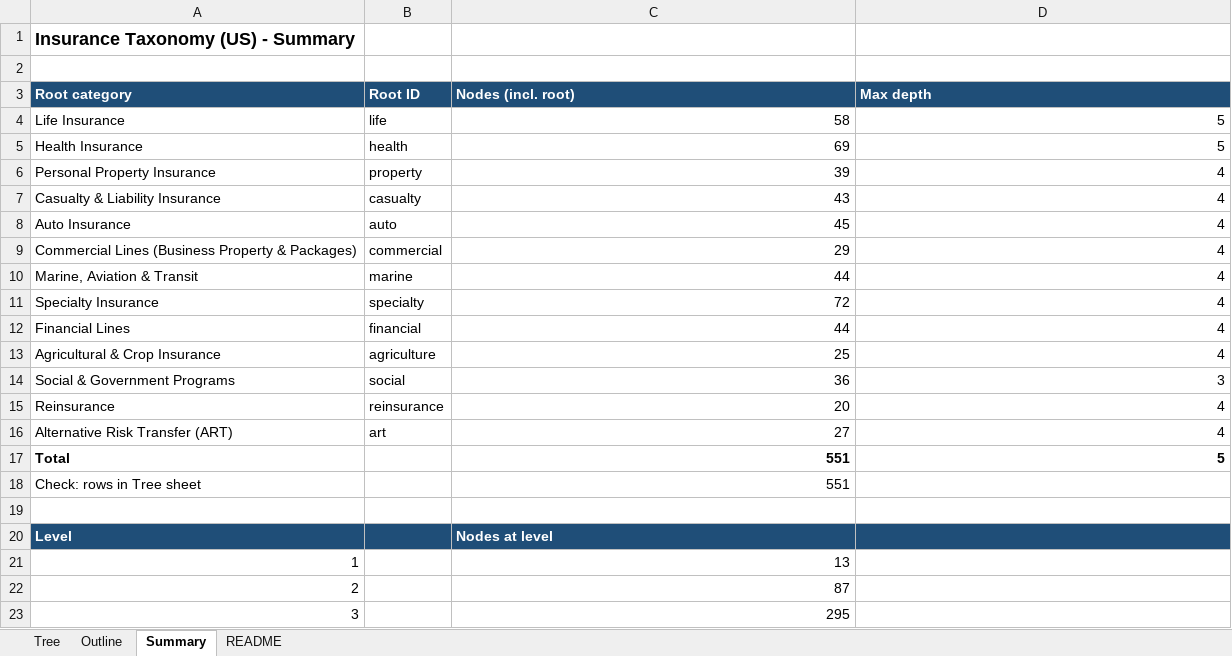
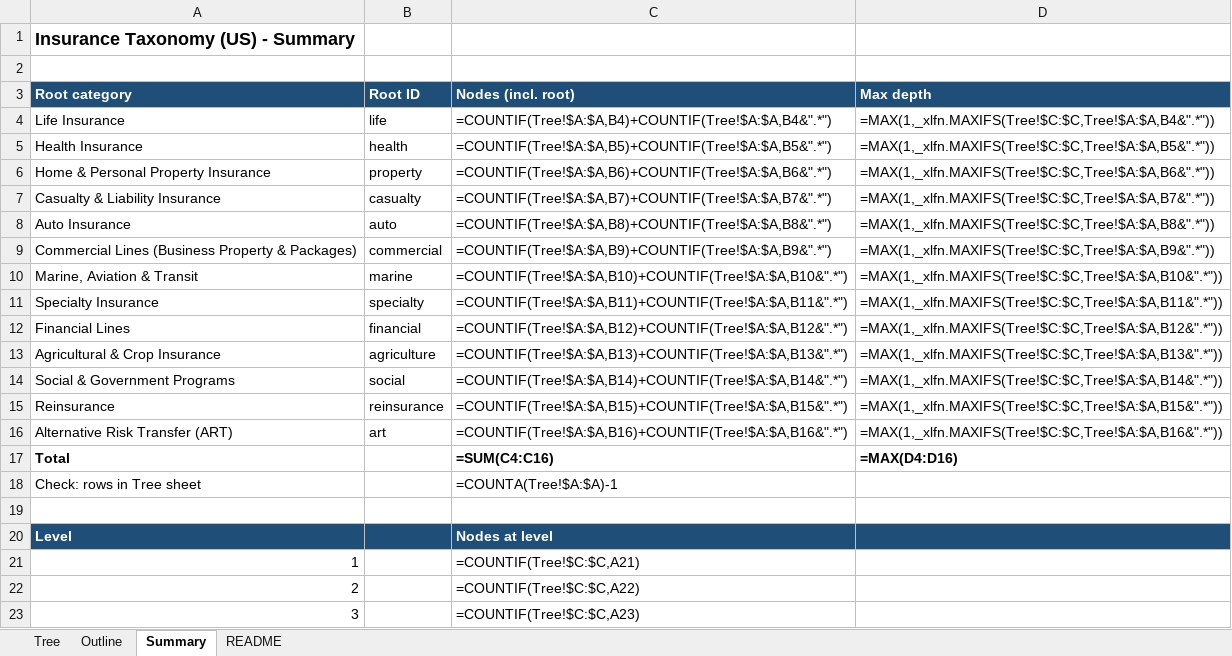
Before and after one commit to manikumarkv/learn-insurance, an Excel workbook: data/insurance-taxonomy.xlsx, sheet Summary, drawn as a sheet; only a part is shown; values as stored, in another font and other column widths than the file's, no borders; formulas without a stored value are shown as written; removed rows and columns are numbered as before the commit, all else as after; the diff covers the shown part only; the diff names each change by its address in the sheet, - before the commit and + after, or states it on an @@ line.

```diff
--- a/data/insurance-taxonomy.xlsx (sheet Summary)
+++ b/data/insurance-taxonomy.xlsx (sheet Summary)
-C4 (Nodes (incl. root)): 58
+C4 (Nodes (incl. root)): =COUNTIF(Tree!$A:$A,B4)+COUNTIF(Tree!$A:$A,B4&".*")
-D4 (Max depth): 5
+D4 (Max depth): =MAX(1,_xlfn.MAXIFS(Tree!$C:$C,Tree!$A:$A,B4&".*"))
-C5 (Nodes (incl. root)): 69
+C5 (Nodes (incl. root)): =COUNTIF(Tree!$A:$A,B5)+COUNTIF(Tree!$A:$A,B5&".*")
-D5 (Max depth): 5
+D5 (Max depth): =MAX(1,_xlfn.MAXIFS(Tree!$C:$C,Tree!$A:$A,B5&".*"))
-row 6: Personal Property Insurance | property | 39 | 4
+row 6: Home & Personal Property Insurance | property | =COUNTIF(Tree!$A:$A,B6)+COUNTIF(Tree!$A:$A,B6&".*") | =MAX(1,_xlfn.MAXIFS(Tree!$C:$C,Tree!$A:$A,B6&".*"))
-C7 (Nodes (incl. root)): 43
+C7 (Nodes (incl. root)): =COUNTIF(Tree!$A:$A,B7)+COUNTIF(Tree!$A:$A,B7&".*")
-D7 (Max depth): 4
+D7 (Max depth): =MAX(1,_xlfn.MAXIFS(Tree!$C:$C,Tree!$A:$A,B7&".*"))
-C8 (Nodes (incl. root)): 45
+C8 (Nodes (incl. root)): =COUNTIF(Tree!$A:$A,B8)+COUNTIF(Tree!$A:$A,B8&".*")
-D8 (Max depth): 4
+D8 (Max depth): =MAX(1,_xlfn.MAXIFS(Tree!$C:$C,Tree!$A:$A,B8&".*"))
-C9 (Nodes (incl. root)): 29
+C9 (Nodes (incl. root)): =COUNTIF(Tree!$A:$A,B9)+COUNTIF(Tree!$A:$A,B9&".*")
-D9 (Max depth): 4
+D9 (Max depth): =MAX(1,_xlfn.MAXIFS(Tree!$C:$C,Tree!$A:$A,B9&".*"))
-C10 (Nodes (incl. root)): 44
+C10 (Nodes (incl. root)): =COUNTIF(Tree!$A:$A,B10)+COUNTIF(Tree!$A:$A,B10&".*")
-D10 (Max depth): 4
+D10 (Max depth): =MAX(1,_xlfn.MAXIFS(Tree!$C:$C,Tree!$A:$A,B10&".*"))
-C11 (Nodes (incl. root)): 72
+C11 (Nodes (incl. root)): =COUNTIF(Tree!$A:$A,B11)+COUNTIF(Tree!$A:$A,B11&".*")
-D11 (Max depth): 4
+D11 (Max depth): =MAX(1,_xlfn.MAXIFS(Tree!$C:$C,Tree!$A:$A,B11&".*"))
-C12 (Nodes (incl. root)): 44
+C12 (Nodes (incl. root)): =COUNTIF(Tree!$A:$A,B12)+COUNTIF(Tree!$A:$A,B12&".*")
-D12 (Max depth): 4
+D12 (Max depth): =MAX(1,_xlfn.MAXIFS(Tree!$C:$C,Tree!$A:$A,B12&".*"))
-C13 (Nodes (incl. root)): 25
+C13 (Nodes (incl. root)): =COUNTIF(Tree!$A:$A,B13)+COUNTIF(Tree!$A:$A,B13&".*")
-D13 (Max depth): 4
+D13 (Max depth): =MAX(1,_xlfn.MAXIFS(Tree!$C:$C,Tree!$A:$A,B13&".*"))
-C14 (Nodes (incl. root)): 36
+C14 (Nodes (incl. root)): =COUNTIF(Tree!$A:$A,B14)+COUNTIF(Tree!$A:$A,B14&".*")
-D14 (Max depth): 3
+D14 (Max depth): =MAX(1,_xlfn.MAXIFS(Tree!$C:$C,Tree!$A:$A,B14&".*"))
-C15 (Nodes (incl. root)): 20
+C15 (Nodes (incl. root)): =COUNTIF(Tree!$A:$A,B15)+COUNTIF(Tree!$A:$A,B15&".*")
-D15 (Max depth): 4
+D15 (Max depth): =MAX(1,_xlfn.MAXIFS(Tree!$C:$C,Tree!$A:$A,B15&".*"))
-C16 (Nodes (incl. root)): 27
+C16 (Nodes (incl. root)): =COUNTIF(Tree!$A:$A,B16)+COUNTIF(Tree!$A:$A,B16&".*")
-D16 (Max depth): 4
+D16 (Max depth): =MAX(1,_xlfn.MAXIFS(Tree!$C:$C,Tree!$A:$A,B16&".*"))
-C17 (Nodes (incl. root)): 551
+C17 (Nodes (incl. root)): =SUM(C4:C16)
-D17 (Max depth): 5
+D17 (Max depth): =MAX(D4:D16)
-C18 (Nodes (incl. root)): 551
+C18 (Nodes (incl. root)): =COUNTA(Tree!$A:$A)-1
-C21 (Nodes (incl. root)): 13
+C21 (Nodes (incl. root)): =COUNTIF(Tree!$C:$C,A21)
-C22 (Nodes (incl. root)): 87
+C22 (Nodes (incl. root)): =COUNTIF(Tree!$C:$C,A22)
-C23 (Nodes (incl. root)): 295
+C23 (Nodes (incl. root)): =COUNTIF(Tree!$C:$C,A23)
```
Also changed, not shown: 7 edited cells elsewhere in this sheet, sheet Tree, sheet Outline, charts or pictures, data/insurance-glossary.xlsx, 12 other files.
